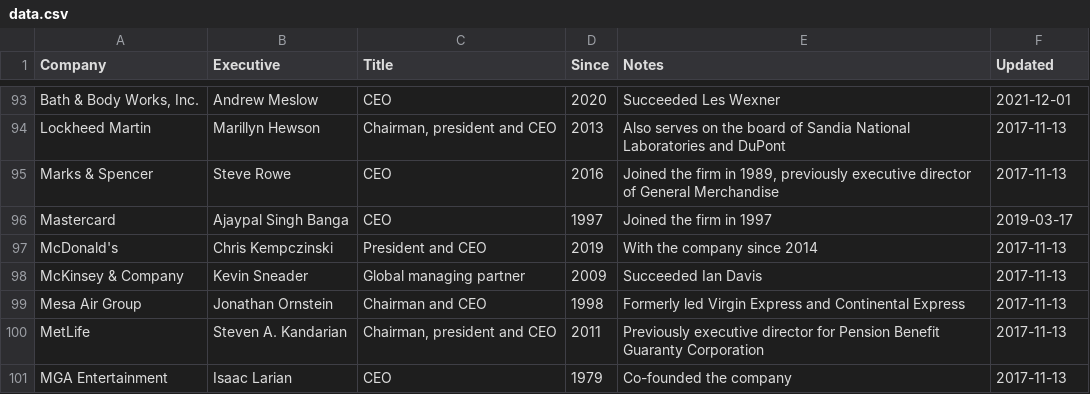
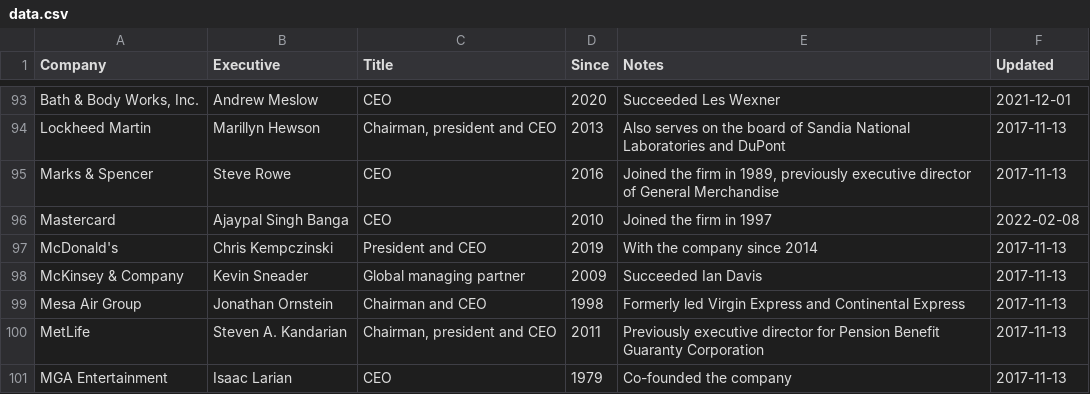
Before and after one commit to dylanroy/ceo-dataset, a CSV file: data.csv, drawn as a sheet; only a part is shown, gaps mark what is left out.

Commit message:
Latest data: Wed Feb  9 01:28:06 UTC 2022

```diff
--- a/data.csv
+++ b/data.csv
@@ -95,3 +95,3 @@ Lockheed Martin,Marillyn Hewson,"Chairman, president and CEO",2013,Also serves o
 Marks & Spencer,Steve Rowe,CEO,2016,"Joined the firm in 1989, previously executive director of General Merchandise",2017-11-13
-Mastercard,Ajaypal Singh Banga,CEO,1997,Joined the firm in 1997,2019-03-17
+Mastercard,Ajaypal Singh Banga,CEO,2010,Joined the firm in 1997,2022-02-08
 McDonald's,Chris Kempczinski,President and CEO,2019,With the company since 2014,2017-11-13
```
